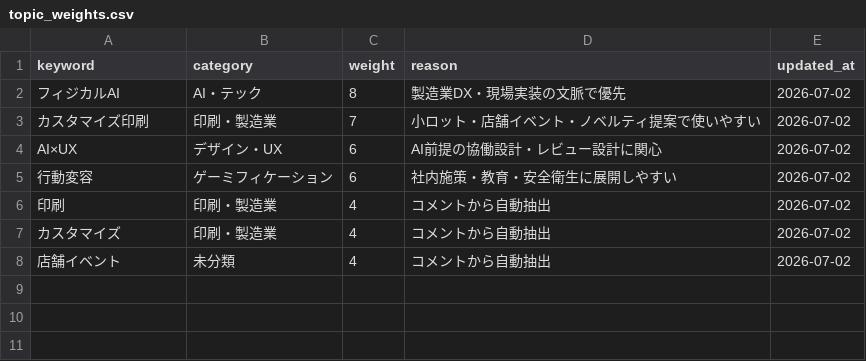
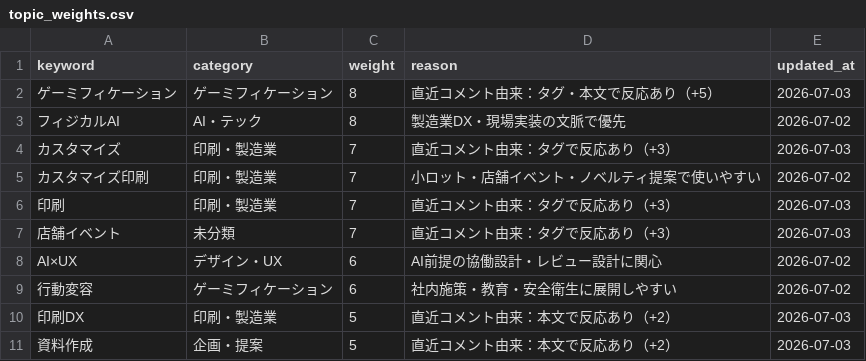
Before and after one commit to Hazuki-seo/Daily-Briefing-Board, a CSV file: data/topic_weights.csv, drawn as a sheet; removed rows and columns are numbered as before the commit, all else as after; the diff names each change by its address in the sheet, - before the commit and + after, or states it on an @@ line.

```diff
--- a/data/topic_weights.csv
+++ b/data/topic_weights.csv
+row 2: ゲーミフィケーション | ゲーミフィケーション | 8 | 直近コメント由来：タグ・本文で反応あり（+5） | 2026-07-03
+row 4: カスタマイズ | 印刷・製造業 | 7 | 直近コメント由来：タグで反応あり（+3） | 2026-07-03
+row 6: 印刷 | 印刷・製造業 | 7 | 直近コメント由来：タグで反応あり（+3） | 2026-07-03
+row 7: 店舗イベント | 未分類 | 7 | 直近コメント由来：タグで反応あり（+3） | 2026-07-03
-row 6: 印刷 | 印刷・製造業 | 4 | コメントから自動抽出 | 2026-07-02
-row 7: カスタマイズ | 印刷・製造業 | 4 | コメントから自動抽出 | 2026-07-02
-row 8: 店舗イベント | 未分類 | 4 | コメントから自動抽出 | 2026-07-02
+row 10: 印刷DX | 印刷・製造業 | 5 | 直近コメント由来：本文で反応あり（+2） | 2026-07-03
+row 11: 資料作成 | 企画・提案 | 5 | 直近コメント由来：本文で反応あり（+2） | 2026-07-03
```
